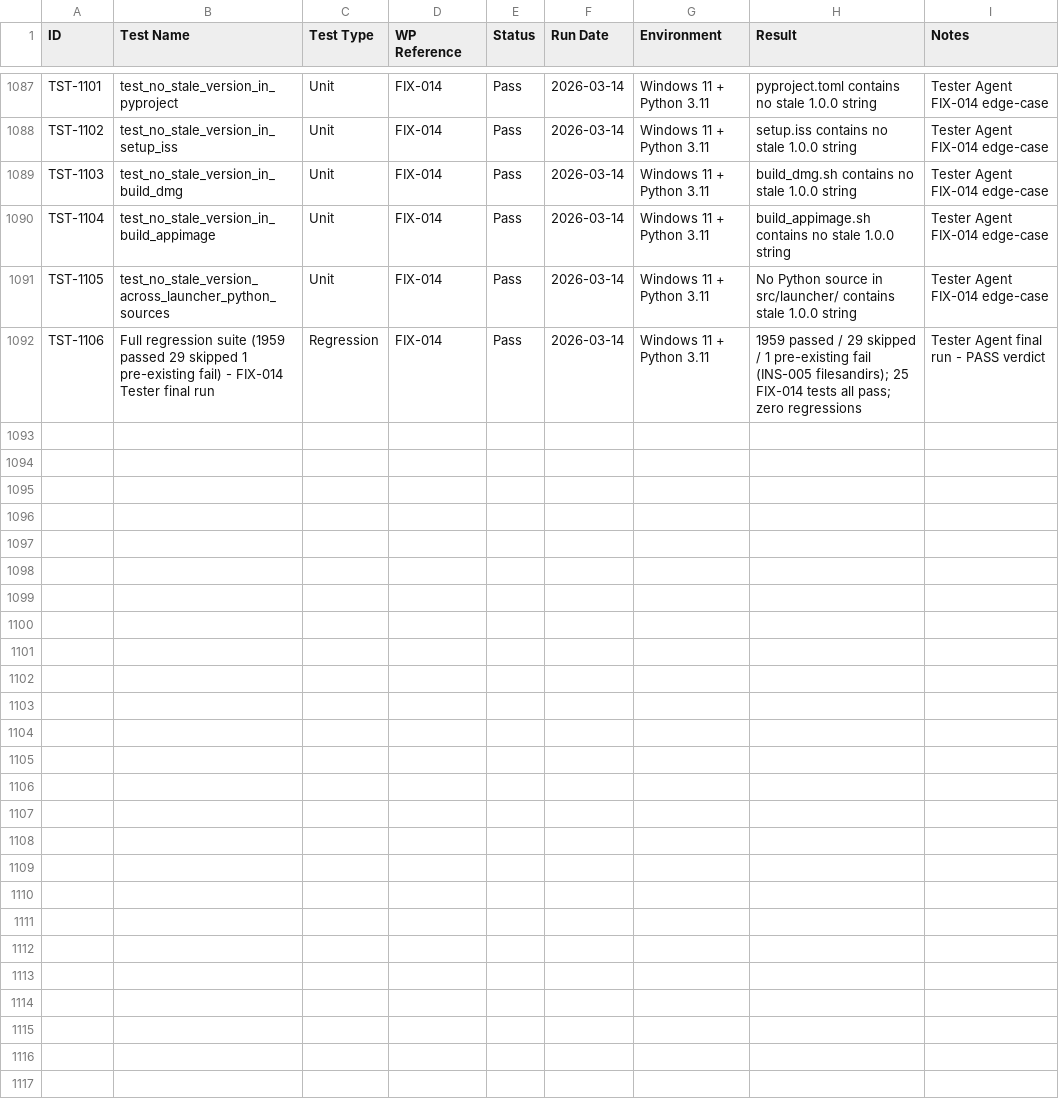
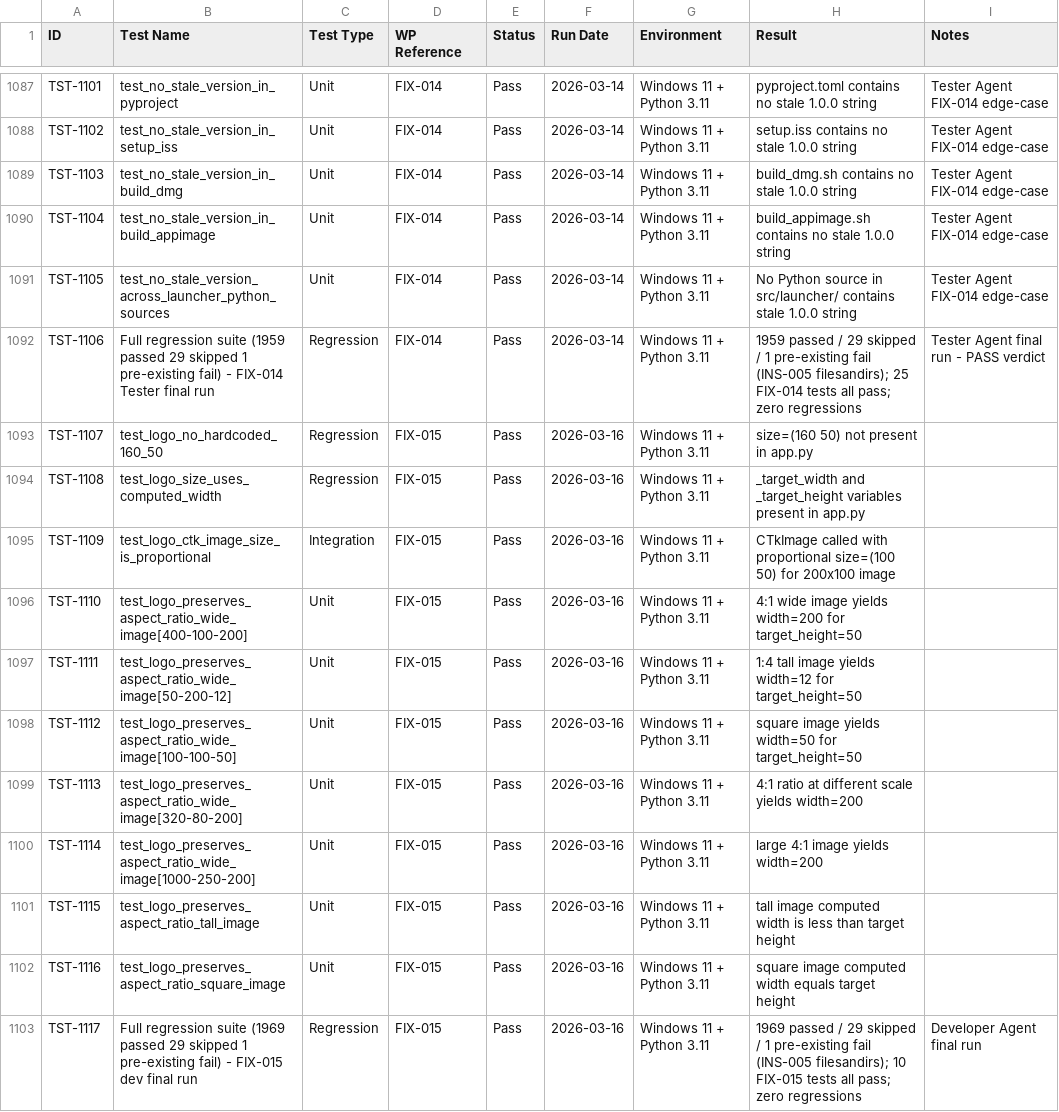
Before and after one commit to xX2Angelo8Xx/Turbulence-Solutions-Safe-Agent-Workspace, a CSV file: docs/test-results/test-results.csv, drawn as a sheet; only a part is shown, gaps mark what is left out.

Commit message:
FIX-015: Fix TS logo aspect ratio - compute proportional width from image dimensions

```diff
--- a/docs/test-results/test-results.csv
+++ b/docs/test-results/test-results.csv
@@ -1092 +1092,12 @@ TST-1105,test_no_stale_version_across_launcher_python_sources,Unit,FIX-014,Pass,
 TST-1106,Full regression suite (1959 passed 29 skipped 1 pre-existing fail) - FIX-014 Tester final run,Regression,FIX-014,Pass,2026-03-14,Windows 11 + Python 3.11,1959 passed / 29 skipped / 1 pre-existing fail (INS-005 filesandirs); 25 FIX-014 tests all pass; zero regressions,Tester Agent final run - PASS verdict
+TST-1107,test_logo_no_hardcoded_160_50,Regression,FIX-015,Pass,2026-03-16,Windows 11 + Python 3.11,size=(160 50) not present in app.py,
+TST-1108,test_logo_size_uses_computed_width,Regression,FIX-015,Pass,2026-03-16,Windows 11 + Python 3.11,_target_width and _target_height variables present in app.py,
+TST-1109,test_logo_ctk_image_size_is_proportional,Integration,FIX-015,Pass,2026-03-16,Windows 11 + Python 3.11,CTkImage called with proportional size=(100 50) for 200x100 image,
+TST-1110,test_logo_preserves_aspect_ratio_wide_image[400-100-200],Unit,FIX-015,Pass,2026-03-16,Windows 11 + Python 3.11,4:1 wide image yields width=200 for target_height=50,
+TST-1111,test_logo_preserves_aspect_ratio_wide_image[50-200-12],Unit,FIX-015,Pass,2026-03-16,Windows 11 + Python 3.11,1:4 tall image yields width=12 for target_height=50,
+TST-1112,test_logo_preserves_aspect_ratio_wide_image[100-100-50],Unit,FIX-015,Pass,2026-03-16,Windows 11 + Python 3.11,square image yields width=50 for target_height=50,
+TST-1113,test_logo_preserves_aspect_ratio_wide_image[320-80-200],Unit,FIX-015,Pass,2026-03-16,Windows 11 + Python 3.11,4:1 ratio at different scale yields width=200,
+TST-1114,test_logo_preserves_aspect_ratio_wide_image[1000-250-200],Unit,FIX-015,Pass,2026-03-16,Windows 11 + Python 3.11,large 4:1 image yields width=200,
+TST-1115,test_logo_preserves_aspect_ratio_tall_image,Unit,FIX-015,Pass,2026-03-16,Windows 11 + Python 3.11,tall image computed width is less than target height,
+TST-1116,test_logo_preserves_aspect_ratio_square_image,Unit,FIX-015,Pass,2026-03-16,Windows 11 + Python 3.11,square image computed width equals target height,
+TST-1117,Full regression suite (1969 passed 29 skipped 1 pre-existing fail) - FIX-015 dev final run,Regression,FIX-015,Pass,2026-03-16,Windows 11 + Python 3.11,1969 passed / 29 skipped / 1 pre-existing fail (INS-005 filesandirs); 10 FIX-015 tests all pass; zero regressions,Developer Agent final run
```
Also changed, not shown: docs/workpackages/workpackages.csv, 7 other files.
